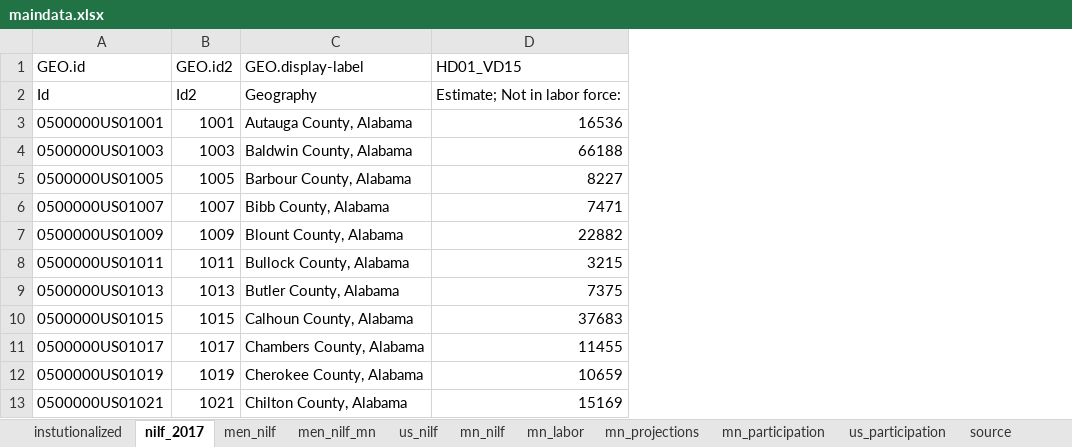
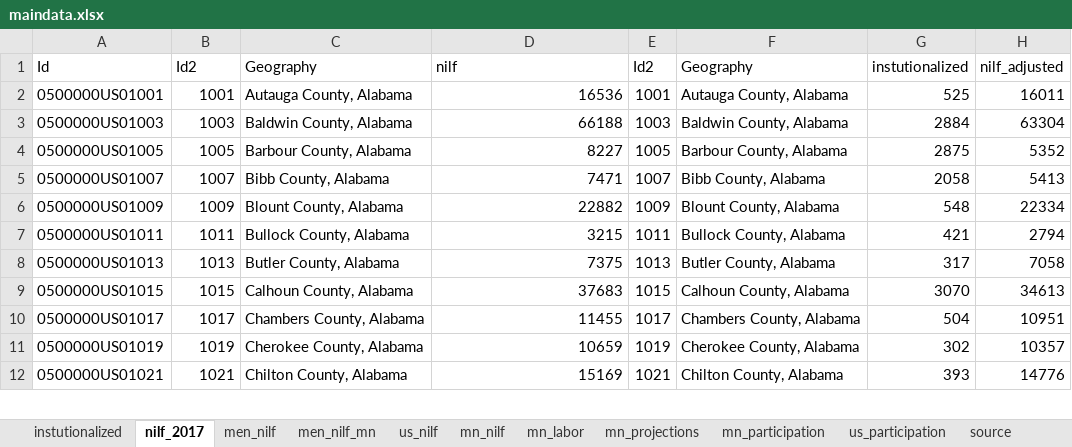
Before and after one commit to striblab/20190831-nilf, an Excel workbook: sources/data/maindata.xlsx, sheet nilf_2017, drawn as a sheet; only a part is shown; values as stored, in another font and other column widths than the file's, no borders; removed rows and columns are numbered as before the commit, all else as after; the diff names each change by its address in the sheet, - before the commit and + after, or states it on an @@ line.

Commit message:
updates

```diff
--- a/sources/data/maindata.xlsx (sheet nilf_2017)
+++ b/sources/data/maindata.xlsx (sheet nilf_2017)
+column E, rows 1-12: Id2 | 1001 | 1003 | 1005 | 1007 | 1009 | 1011 | 1013 | 1015 | 1017 | 1019 | 1021
+column F, rows 1-12: Geography | Autauga County, Alabama | Baldwin County, Alabama | Barbour County, Alabama | Bibb County, Alabama | Blount County, Alabama | Bullock County, Alabama | Butler County, Alabama | Calhoun County, Alabama | Chambers County, Alabama | Cherokee County, Alabama | Chilton County, Alabama
+column G, rows 1-12: instutionalized | 525 | 2884 | 2875 | 2058 | 548 | 421 | 317 | 3070 | 504 | 302 | 393
+column H, rows 1-12: nilf_adjusted | 16011 | 63304 | 5352 | 5413 | 22334 | 2794 | 7058 | 34613 | 10951 | 10357 | 14776
-row 1: GEO.id | GEO.id2 | GEO.display-label | HD01_VD15
-D1: Estimate; Not in labor force:
+D1: nilf
```
